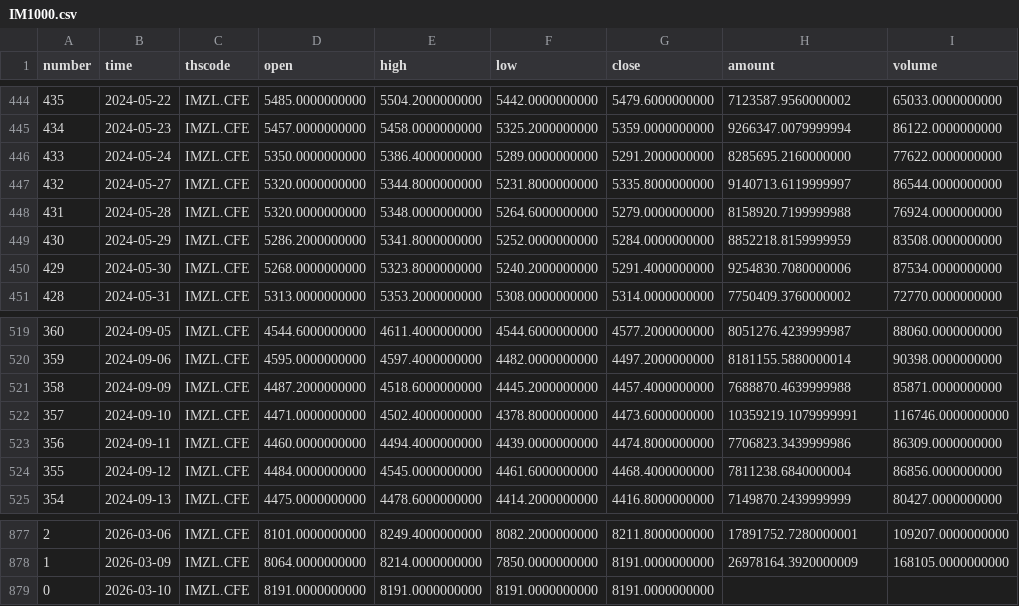
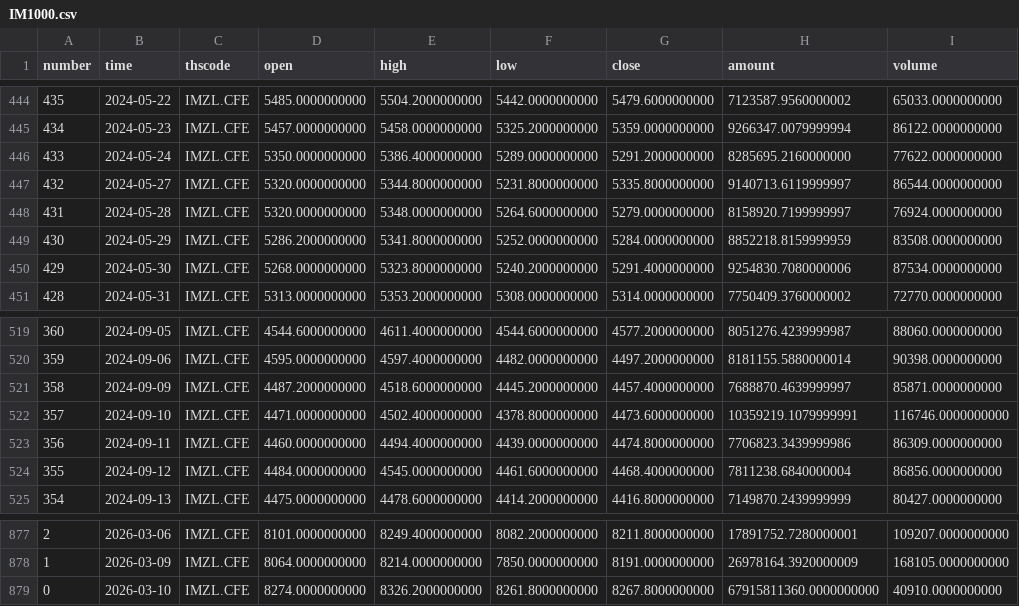
Before and after one commit to AZREALSS/ICIM, a CSV file: IM1000.csv, drawn as a sheet; only a part is shown, gaps mark what is left out.

```diff
--- a/IM1000.csv
+++ b/IM1000.csv
@@ -447,3 +447,3 @@ number,time,thscode,open,high,low,close,amount,volume
 432,2024-05-27,IMZL.CFE,5320.0000000000,5344.8000000000,5231.8000000000,5335.8000000000,9140713.6119999997,86544.0000000000
-431,2024-05-28,IMZL.CFE,5320.0000000000,5348.0000000000,5264.6000000000,5279.0000000000,8158920.7199999988,76924.0000000000
+431,2024-05-28,IMZL.CFE,5320.0000000000,5348.0000000000,5264.6000000000,5279.0000000000,8158920.7199999997,76924.0000000000
 430,2024-05-29,IMZL.CFE,5286.2000000000,5341.8000000000,5252.0000000000,5284.0000000000,8852218.8159999959,83508.0000000000
@@ -520,3 +520,3 @@ number,time,thscode,open,high,low,close,amount,volume
 359,2024-09-06,IMZL.CFE,4595.0000000000,4597.4000000000,4482.0000000000,4497.2000000000,8181155.5880000014,90398.0000000000
-358,2024-09-09,IMZL.CFE,4487.2000000000,4518.6000000000,4445.2000000000,4457.4000000000,7688870.4639999988,85871.0000000000
+358,2024-09-09,IMZL.CFE,4487.2000000000,4518.6000000000,4445.2000000000,4457.4000000000,7688870.4639999997,85871.0000000000
 357,2024-09-10,IMZL.CFE,4471.0000000000,4502.4000000000,4378.8000000000,4473.6000000000,10359219.1079999991,116746.0000000000
@@ -878,2 +878,2 @@ number,time,thscode,open,high,low,close,amount,volume
 1,2026-03-09,IMZL.CFE,8064.0000000000,8214.0000000000,7850.0000000000,8191.0000000000,26978164.3920000009,168105.0000000000
-0,2026-03-10,IMZL.CFE,8191.0000000000,8191.0000000000,8191.0000000000,8191.0000000000,,
+0,2026-03-10,IMZL.CFE,8274.0000000000,8326.2000000000,8261.8000000000,8267.8000000000,67915811360.0000000000,40910.0000000000
```
Also changed, not shown: IC500.csv, ic_im_ratio_ohlc.csv, 1 other file.
